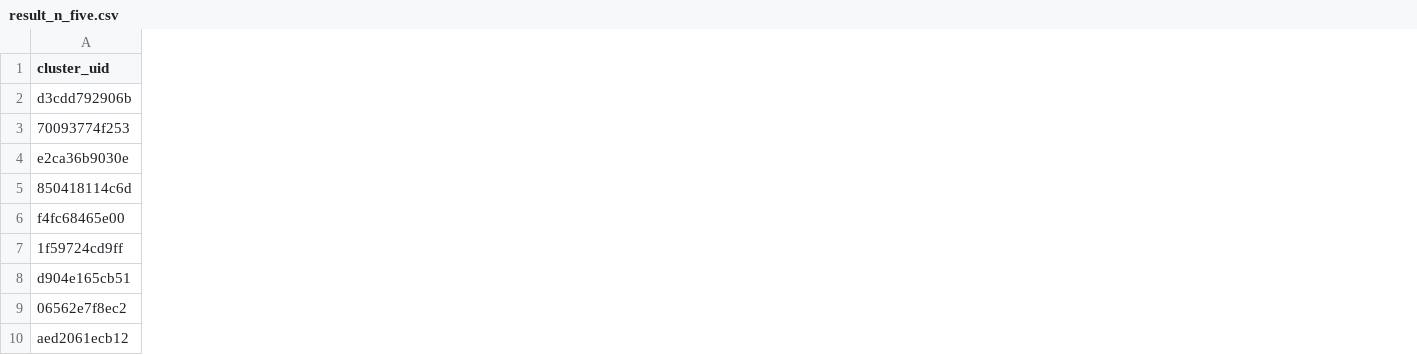
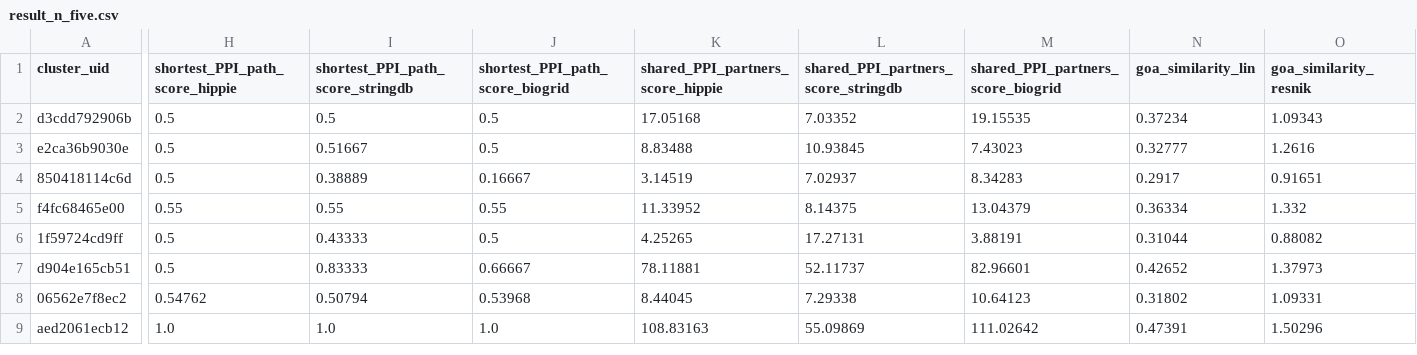
Before and after one commit to shubhvjain/tfit-benchmark, a CSV file: outputs/exp02/cortex-ba9/coregtor/result_n_five.csv, drawn as a sheet; only a part is shown, gaps mark what is left out; removed rows and columns are numbered as before the commit, all else as after; rows hold the shown columns only; the diff covers the shown part only; the diff names each change by its address in the sheet, - before the commit and + after, or states it on an @@ line.

```diff
--- a/outputs/exp02/cortex-ba9/coregtor/result_n_five.csv
+++ b/outputs/exp02/cortex-ba9/coregtor/result_n_five.csv
+column H (shortest_PPI_path_score_hippie), rows 2-9: 0.5 | 0.5 | 0.5 | 0.55 | 0.5 | 0.5 | 0.54762 | 1.0
+column I (shortest_PPI_path_score_stringdb), rows 2-9: 0.5 | 0.51667 | 0.38889 | 0.55 | 0.43333 | 0.83333 | 0.50794 | 1.0
+column J (shortest_PPI_path_score_biogrid), rows 2-9: 0.5 | 0.5 | 0.16667 | 0.55 | 0.5 | 0.66667 | 0.53968 | 1.0
+column K (shared_PPI_partners_score_hippie), rows 2-9: 17.05168 | 8.83488 | 3.14519 | 11.33952 | 4.25265 | 78.11881 | 8.44045 | 108.83163
+column L, rows 1-9: shared_PPI_partners_score_stringdb | 7.03352 | 10.93845 | 7.02937 | 8.14375 | 17.27131 | 52.11737 | 7.29338 | 55.09869
+column M, rows 1-9: shared_PPI_partners_score_biogrid | 19.15535 | 7.43023 | 8.34283 | 13.04379 | 3.88191 | 82.96601 | 10.64123 | 111.02642
+column N (goa_similarity_lin), rows 2-9: 0.37234 | 0.32777 | 0.2917 | 0.36334 | 0.31044 | 0.42652 | 0.31802 | 0.47391
+column O (goa_similarity_resnik), rows 2-9: 1.09343 | 1.2616 | 0.91651 | 1.332 | 0.88082 | 1.37973 | 1.09331 | 1.50296
-row 3: 70093774f253
```
Also changed, not shown: 5 added columns elsewhere in this file, outputs/exp02/amygdala/coregtor/result_n_five.csv, outputs/exp02/heart_atrial_appendage/coregtor/result_n_five.csv, 54 other files.
